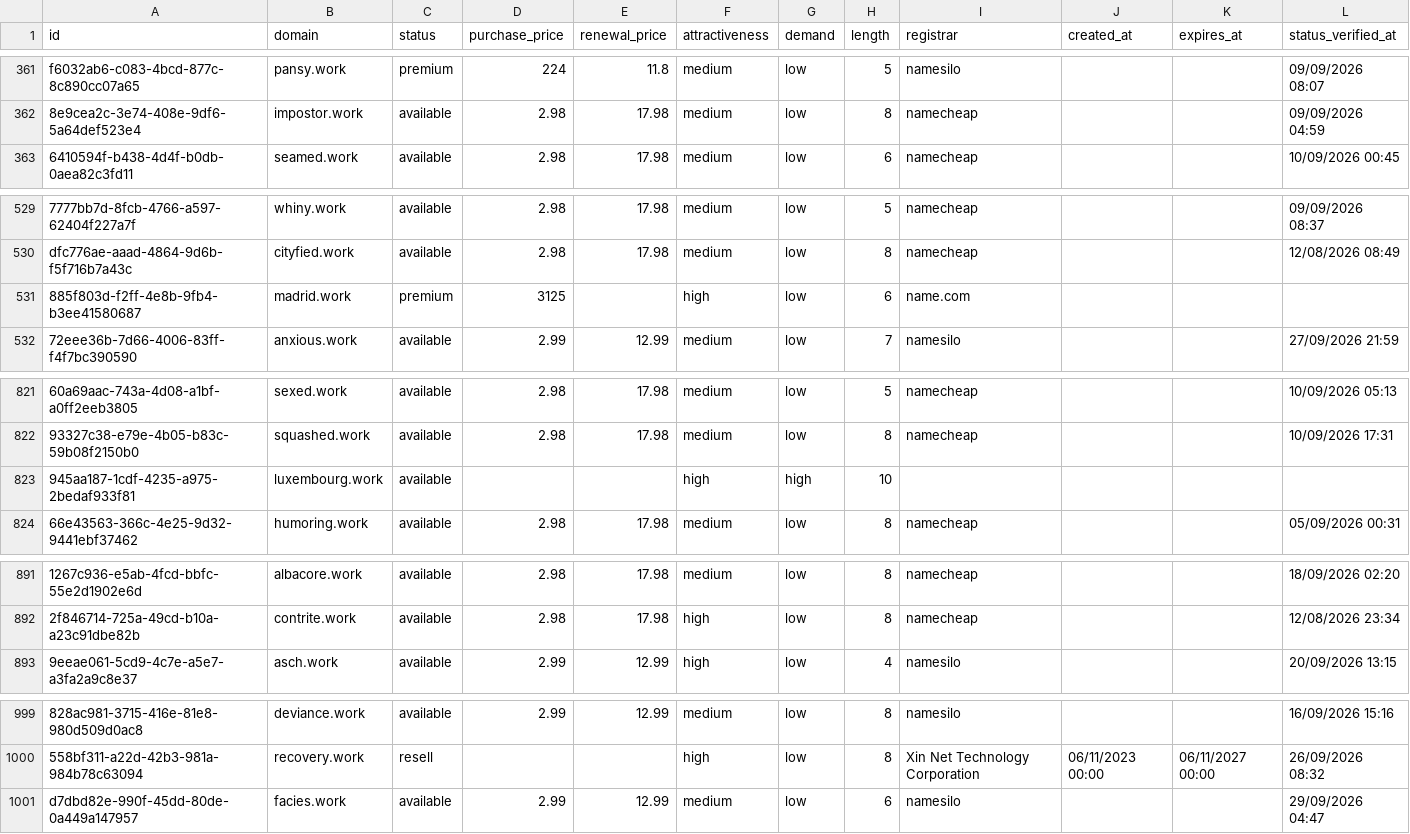
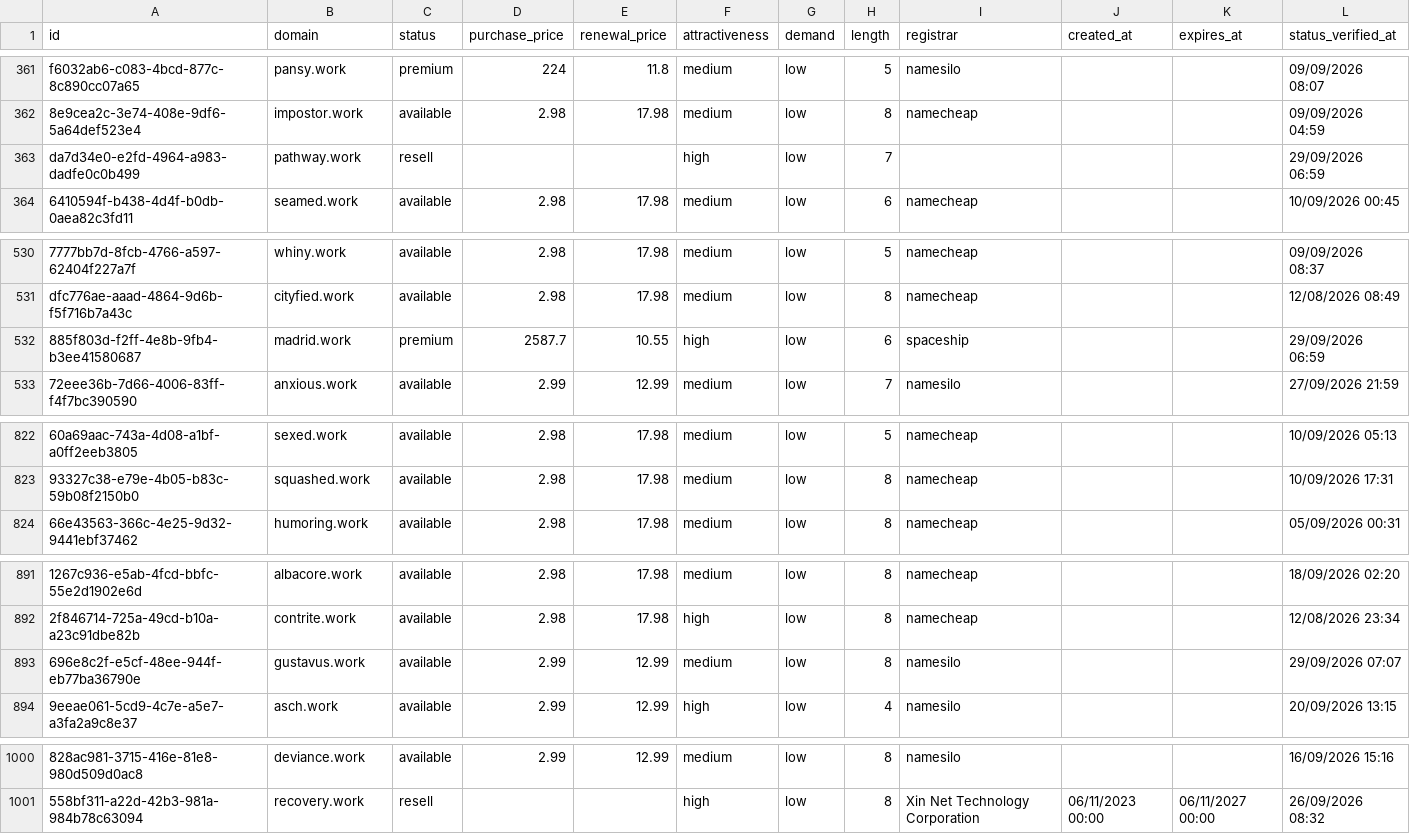
Before and after one commit to UniqueDomains/work-oneword-domains, a CSV file: work.csv, drawn as a sheet; only a part is shown, gaps mark what is left out; removed rows and columns are numbered as before the commit, all else as after; the diff names each change by its address in the sheet, - before the commit and + after, or states it on an @@ line.

Commit message:
Domains update

```diff
--- a/work.csv
+++ b/work.csv
+row 363: da7d34e0-e2fd-4964-a983-dadfe0c0b499 | pathway.work | resell |  |  | high | low | 7 |  |  |  | 29/09/2026 06:59
-D532 (purchase_price): 3125
+D532 (purchase_price): 2587.7
-E532 (renewal_price): (empty)
+E532 (renewal_price): 10.55
-I532 (registrar): name.com
+I532 (registrar): spaceship
-L532 (status_verified_at): (empty)
+L532 (status_verified_at): 29/09/2026 06:59
-row 823: 945aa187-1cdf-4235-a975-2bedaf933f81 | luxembourg.work | available |  |  | high | high | 10
+row 893: 696e8c2f-e5cf-48ee-944f-eb77ba36790e | gustavus.work | available | 2.99 | 12.99 | medium | low | 8 | namesilo |  |  | 29/09/2026 07:07
-row 1001: d7dbd82e-990f-45dd-80de-0a449a147957 | facies.work | available | 2.99 | 12.99 | medium | low | 6 | namesilo |  |  | 29/09/2026 04:47
```
Also changed, not shown: 3 other files.
